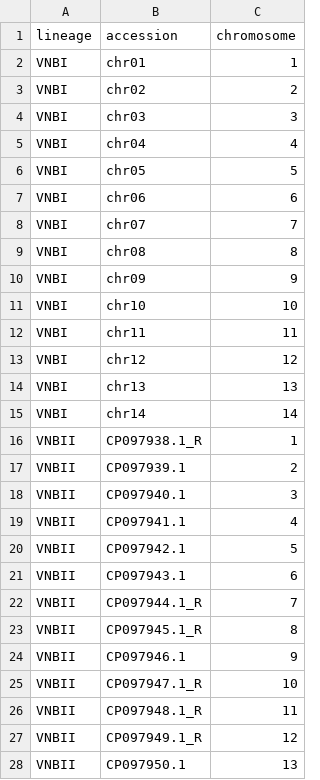
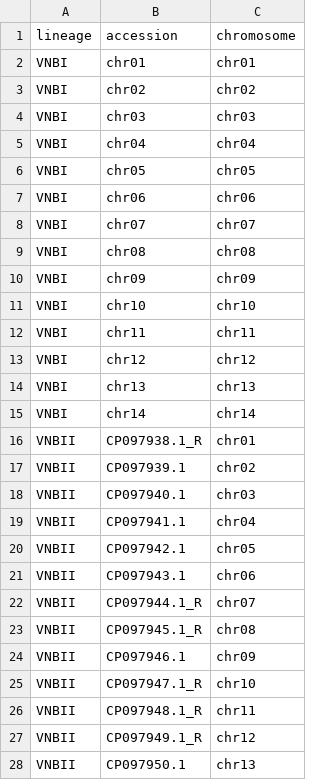
Before and after one commit to magwenelab/WeavePop_Cneoformans, a CSV file: Crypto_Desjardins/config/chromosomes.csv, drawn as a sheet; only a part is shown; the diff covers the shown part only.

```diff
--- a/Crypto_Desjardins/config/chromosomes.csv
+++ b/Crypto_Desjardins/config/chromosomes.csv
@@ -1,28 +1,28 @@
 lineage,accession,chromosome
-VNBI,chr01,1
-VNBI,chr02,2
-VNBI,chr03,3
-VNBI,chr04,4
-VNBI,chr05,5
-VNBI,chr06,6
-VNBI,chr07,7
-VNBI,chr08,8
-VNBI,chr09,9
-VNBI,chr10,10
-VNBI,chr11,11
-VNBI,chr12,12
-VNBI,chr13,13
-VNBI,chr14,14
-VNBII,CP097938.1_R,1
-VNBII,CP097939.1,2
-VNBII,CP097940.1,3
-VNBII,CP097941.1,4
-VNBII,CP097942.1,5
-VNBII,CP097943.1,6
-VNBII,CP097944.1_R,7
-VNBII,CP097945.1_R,8
-VNBII,CP097946.1,9
-VNBII,CP097947.1_R,10
-VNBII,CP097948.1_R,11
-VNBII,CP097949.1_R,12
-VNBII,CP097950.1,13
+VNBI,chr01,chr01
+VNBI,chr02,chr02
+VNBI,chr03,chr03
+VNBI,chr04,chr04
+VNBI,chr05,chr05
+VNBI,chr06,chr06
+VNBI,chr07,chr07
+VNBI,chr08,chr08
+VNBI,chr09,chr09
+VNBI,chr10,chr10
+VNBI,chr11,chr11
+VNBI,chr12,chr12
+VNBI,chr13,chr13
+VNBI,chr14,chr14
+VNBII,CP097938.1_R,chr01
+VNBII,CP097939.1,chr02
+VNBII,CP097940.1,chr03
+VNBII,CP097941.1,chr04
+VNBII,CP097942.1,chr05
+VNBII,CP097943.1,chr06
+VNBII,CP097944.1_R,chr07
+VNBII,CP097945.1_R,chr08
+VNBII,CP097946.1,chr09
+VNBII,CP097947.1_R,chr10
+VNBII,CP097948.1_R,chr11
+VNBII,CP097949.1_R,chr12
+VNBII,CP097950.1,chr13
```
Also changed, not shown: 29 edited cells elsewhere in this file, Crypto_Ashton/config/chromosomes.csv, 45 other files.
